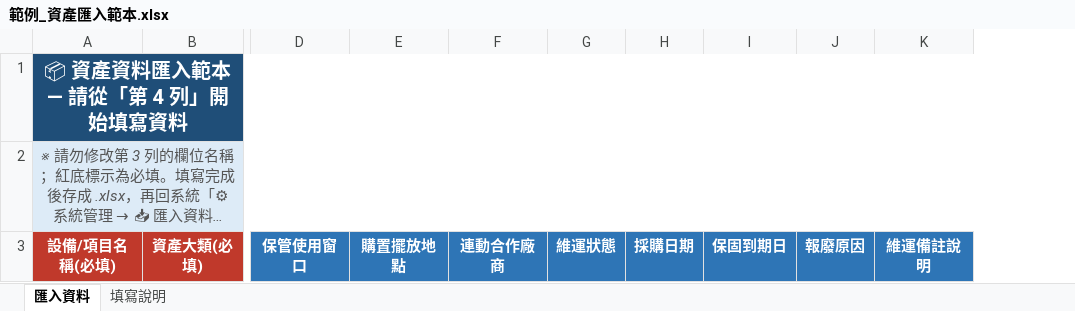
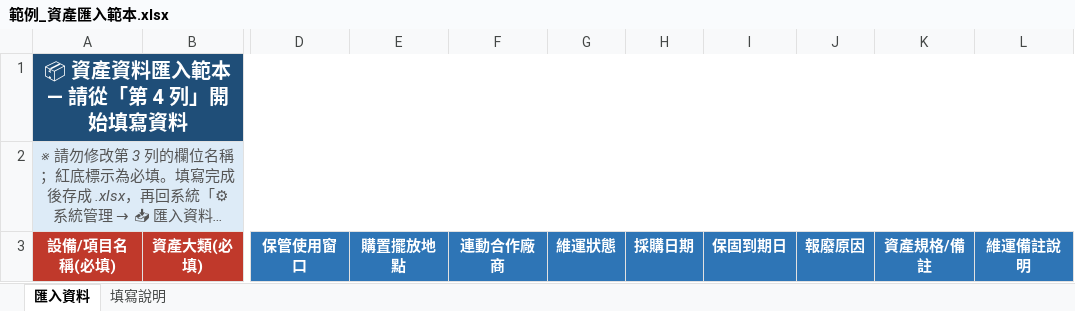
Before and after one commit to Kevin7563/it-asset-manager, an Excel workbook: 範例_資產匯入範本.xlsx, sheet 匯入資料, drawn as a sheet; only a part is shown, gaps mark what is left out; long unchanged cells end in …; values as stored, in another font and other column widths than the file's, no borders; the diff names each change by its address in the sheet, - before the commit and + after, or states it on an @@ line.

Commit message:
feat: 新增「資產規格/備註」欄位並同步所有報表與匯入範本
- assets_new 新增 spec_note 欄位（既有資料庫啟動時自動 ALTER TABLE 升級）

- 新增資產表單／編輯彈窗／總覽表格／資產履歷彈窗皆支援新欄位

- 盤點總表新增「資產規格/備註」欄，並修正條碼貼紙位置、狀態色塊、篩選範圍索引

- 資產履歷匯出新增規格列，依內容長度自動調整列高

- 匯入範本與解析支援新欄位；範例_資產匯入範本.xlsx 重新產生

- 版本升為 v1.2.2，同步 CHANGELOG / README / 操作說明

```diff
--- a/範例_資產匯入範本.xlsx (sheet 匯入資料)
+++ b/範例_資產匯入範本.xlsx (sheet 匯入資料)
+column K, row 3: 資產規格/備註
```
Also changed, not shown: sheet 填寫說明, 7 other files.
